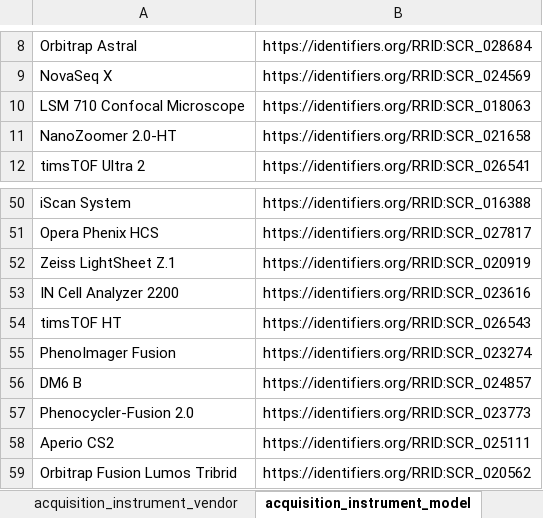
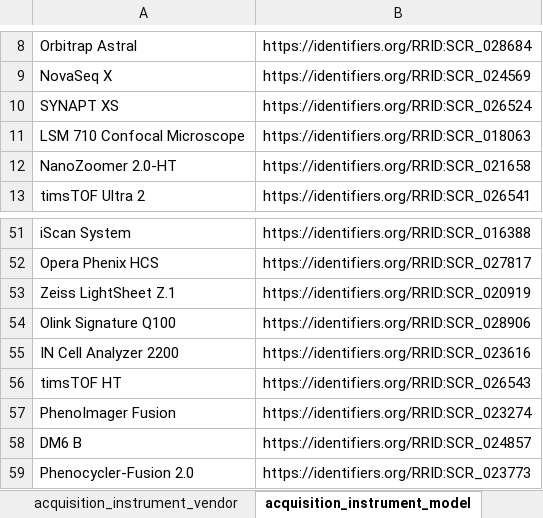
Before and after one commit to hubmapconsortium/dataset-metadata-spreadsheet, an Excel workbook: snm3C-seq/latest/snm3C-seq.xlsx, sheet acquisition_instrument_model, drawn as a sheet; only a part is shown, gaps mark what is left out; the shorter side is filled out with more unchanged rows; values as stored, in another font and other column widths than the file's, no borders; the diff names each change by its address in the sheet, - before the commit and + after, or states it on an @@ line.

```diff
--- a/snm3C-seq/latest/snm3C-seq.xlsx (sheet acquisition_instrument_model)
+++ b/snm3C-seq/latest/snm3C-seq.xlsx (sheet acquisition_instrument_model)
+row 10: SYNAPT XS | https://identifiers.org/RRID:SCR_026524
+row 54: Olink Signature Q100 | https://identifiers.org/RRID:SCR_028906
```
Also changed, not shown: sheet acquisition_instrument_vendor, sheet sample_indexing_kit, sheet barcode_size, sheet .metadata, snm3C-seq/v2.0.0/snm3C-seq-v2.0.0.xlsx, 4 other files.
